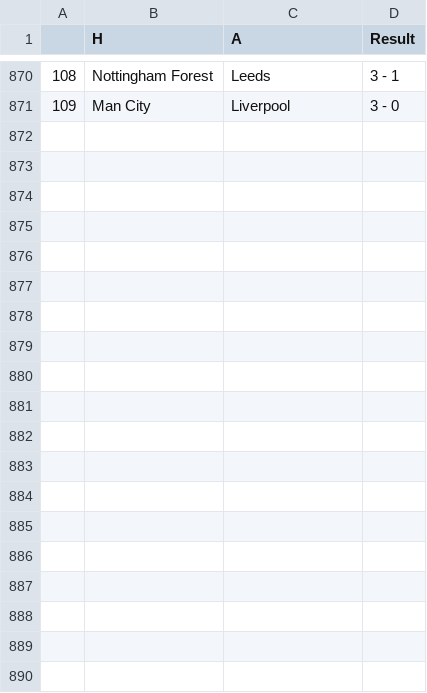
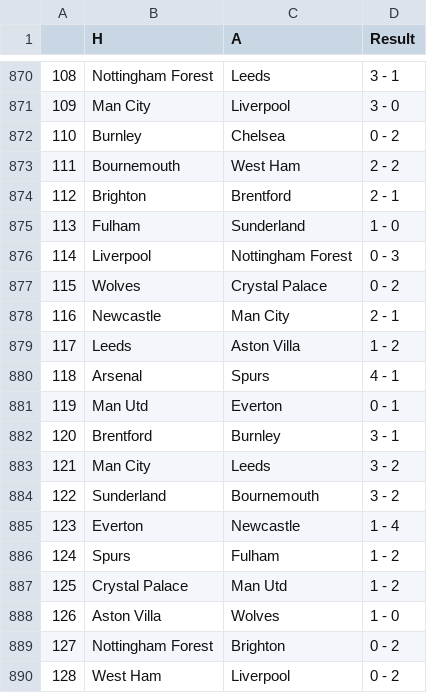
Before and after one commit to AmirBih/predikcija_rezultata_eng, a CSV file: epl.csv, drawn as a sheet; only a part is shown, gaps mark what is left out; the diff covers the shown part only.

```diff
--- a/epl.csv
+++ b/epl.csv
@@ -871 +871,20 @@
 109,Man City,Liverpool,3 - 0
+110,Burnley,Chelsea,0 - 2
+111,Bournemouth,West Ham,2 - 2
+112,Brighton,Brentford,2 - 1
+113,Fulham,Sunderland,1 - 0
+114,Liverpool,Nottingham Forest,0 - 3
+115,Wolves,Crystal Palace,0 - 2
+116,Newcastle,Man City,2 - 1
+117,Leeds,Aston Villa,1 - 2
+118,Arsenal,Spurs,4 - 1
+119,Man Utd,Everton,0 - 1
+120,Brentford,Burnley,3 - 1
+121,Man City,Leeds,3 - 2
+122,Sunderland,Bournemouth,3 - 2
+123,Everton,Newcastle,1 - 4
+124,Spurs,Fulham,1 - 2
+125,Crystal Palace,Man Utd,1 - 2
+126,Aston Villa,Wolves,1 - 0
+127,Nottingham Forest,Brighton,0 - 2
+128,West Ham,Liverpool,0 - 2
```
Also changed, not shown: 11 added rows elsewhere in this file, epl-2025.csv, forma_a.csv, 7 other files.
